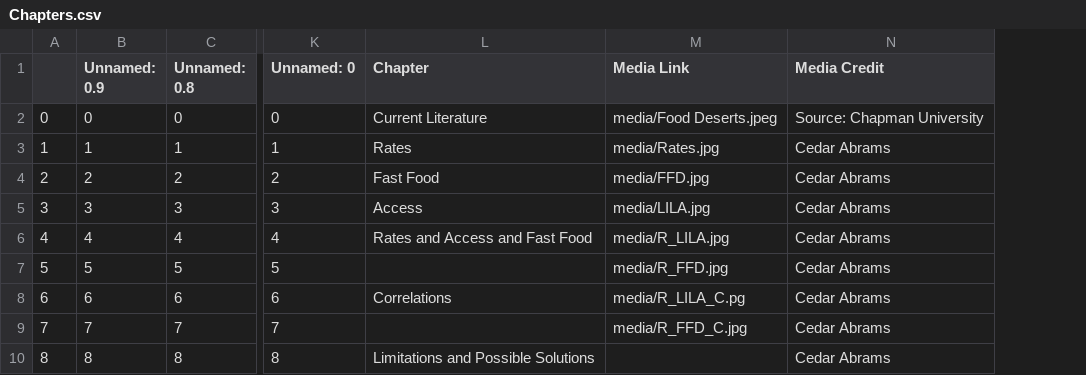
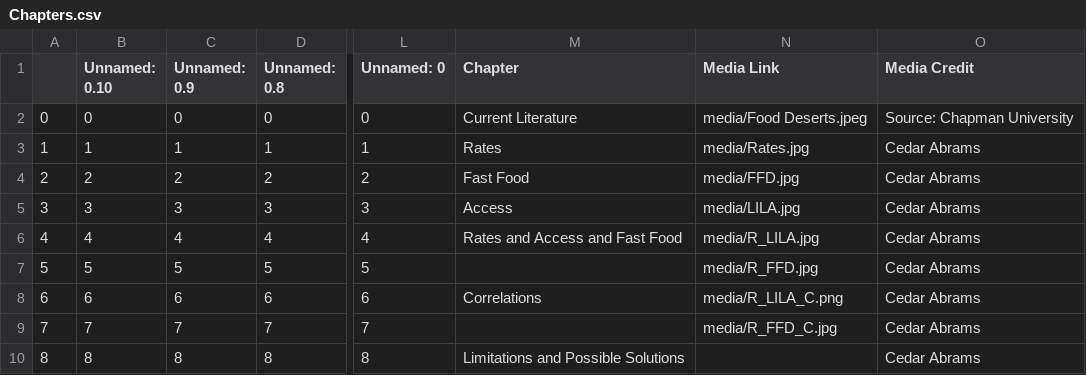
Before and after one commit to cedarcakes/GIS_495_Final_Project, a CSV file: csv/Chapters.csv, drawn as a sheet; only a part is shown, gaps mark what is left out; addresses are those after the commit; the diff names each change by its address in the sheet, - before the commit and + after, or states it on an @@ line.

```diff
--- a/csv/Chapters.csv
+++ b/csv/Chapters.csv
+column B (Unnamed: 0.10), rows 2-10: 0 | 1 | 2 | 3 | 4 | 5 | 6 | 7 | 8
-N8 (Media Link): media/R_LILA_C.pg
+N8 (Media Link): media/R_LILA_C.png
```
Also changed, not shown: 1 other file.
